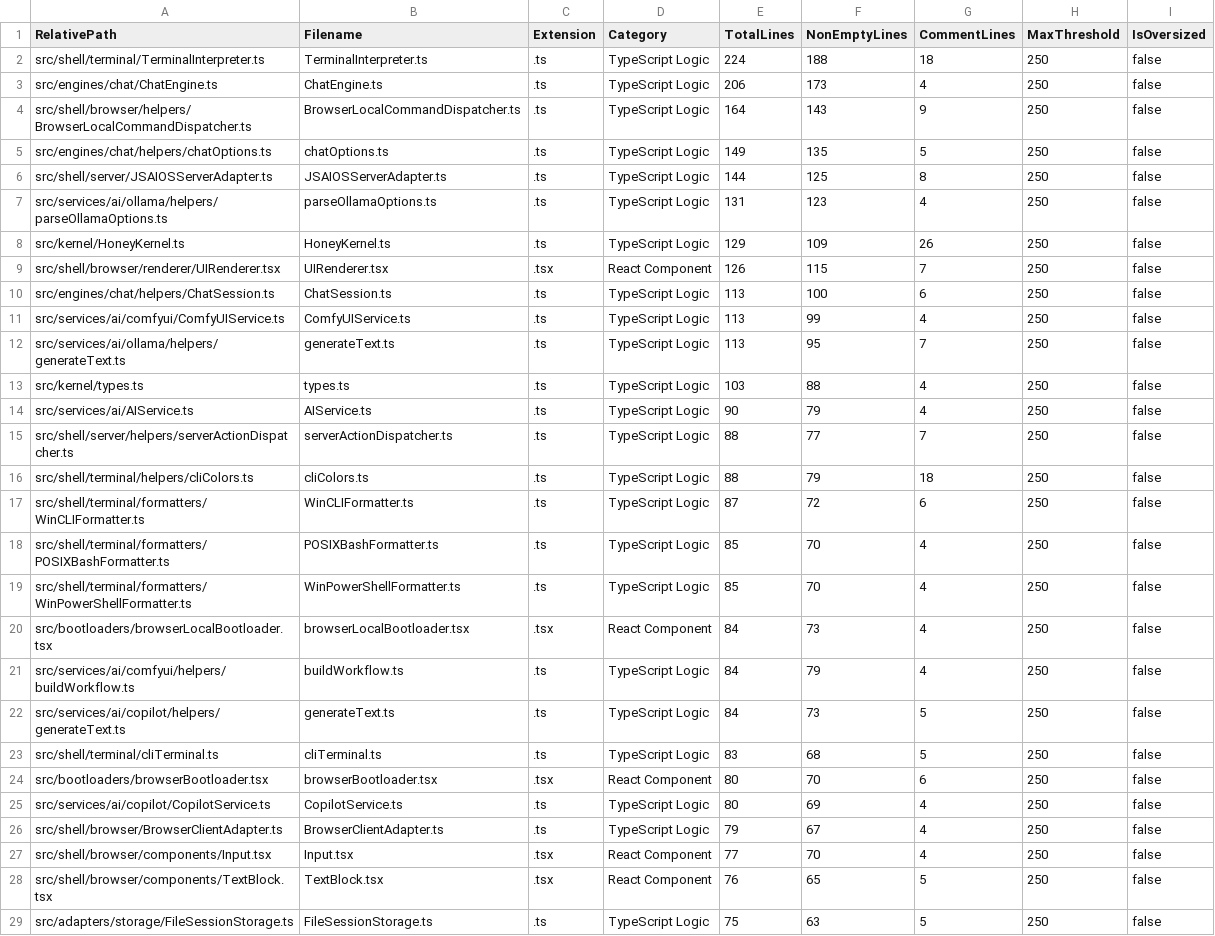
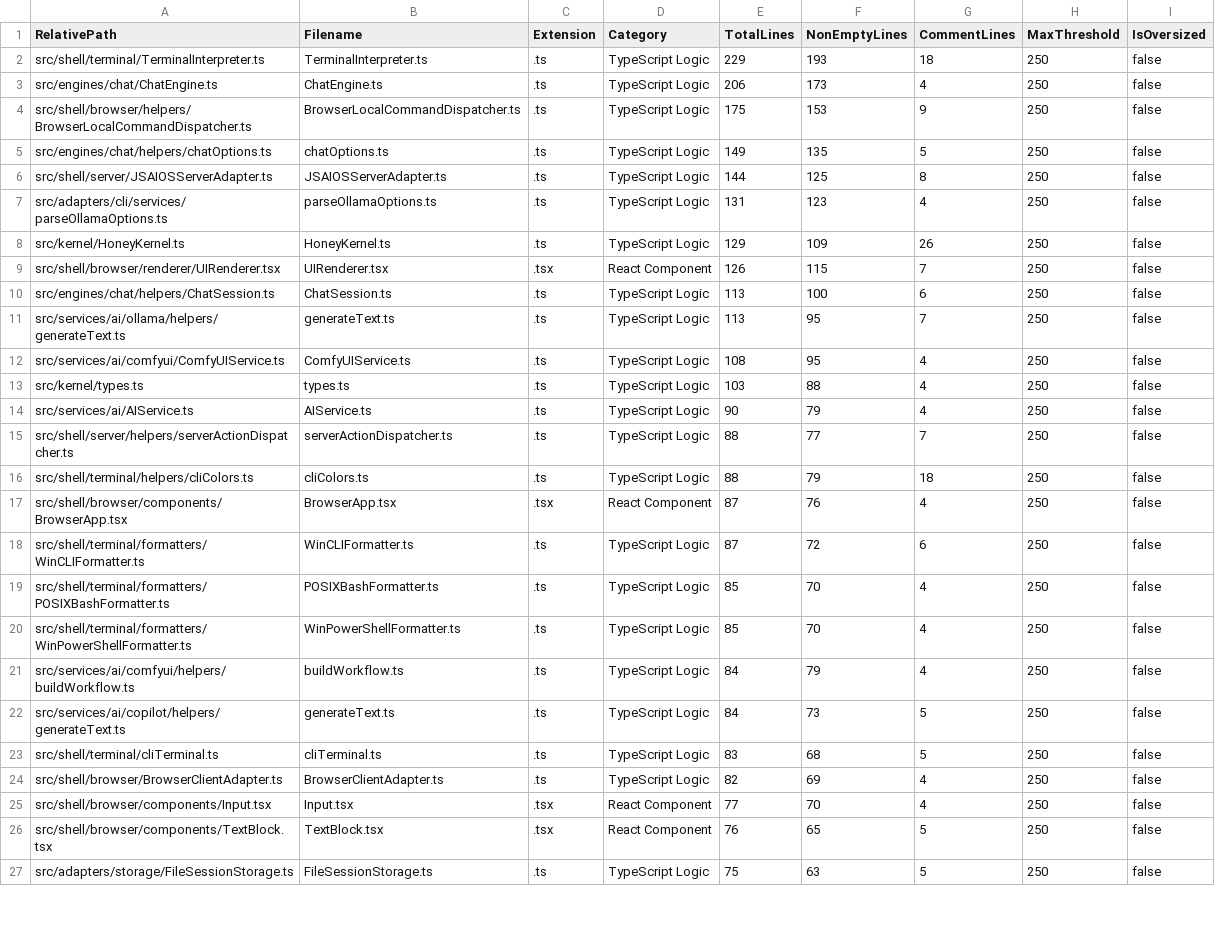
Before and after one commit to mattdaruma/JSAIOS, a CSV file: reports/src_line_counts.csv, drawn as a sheet; only a part is shown; the diff covers the shown part only.

Commit message:
consolidate-cli-adapters-into-src-adapters-cli-centralize-manifest-loading-and-unify-browser-app

```diff
--- a/reports/src_line_counts.csv
+++ b/reports/src_line_counts.csv
@@ -1,8 +1,8 @@
 RelativePath,Filename,Extension,Category,TotalLines,NonEmptyLines,CommentLines,MaxThreshold,IsOversized
-"src/shell/terminal/TerminalInterpreter.ts","TerminalInterpreter.ts",".ts","TypeScript Logic",224,188,18,250,false
+"src/shell/terminal/TerminalInterpreter.ts","TerminalInterpreter.ts",".ts","TypeScript Logic",229,193,18,250,false
 "src/engines/chat/ChatEngine.ts","ChatEngine.ts",".ts","TypeScript Logic",206,173,4,250,false
-"src/shell/browser/helpers/BrowserLocalCommandDispatcher.ts","BrowserLocalCommandDispatcher.ts",".ts","TypeScript Logic",164,143,9,250,false
+"src/shell/browser/helpers/BrowserLocalCommandDispatcher.ts","BrowserLocalCommandDispatcher.ts",".ts","TypeScript Logic",175,153,9,250,false
 "src/engines/chat/helpers/chatOptions.ts","chatOptions.ts",".ts","TypeScript Logic",149,135,5,250,false
 "src/shell/server/JSAIOSServerAdapter.ts","JSAIOSServerAdapter.ts",".ts","TypeScript Logic",144,125,8,250,false
-"src/services/ai/ollama/helpers/parseOllamaOptions.ts","parseOllamaOptions.ts",".ts","TypeScript Logic",131,123,4,250,false
+"src/adapters/cli/services/parseOllamaOptions.ts","parseOllamaOptions.ts",".ts","TypeScript Logic",131,123,4,250,false
 "src/kernel/HoneyKernel.ts","HoneyKernel.ts",".ts","TypeScript Logic",129,109,26,250,false
@@ -10,4 +10,4 @@ RelativePath,Filename,Extension,Category,TotalLines,NonEmptyLines,CommentLines,M
 "src/engines/chat/helpers/ChatSession.ts","ChatSession.ts",".ts","TypeScript Logic",113,100,6,250,false
-"src/services/ai/comfyui/ComfyUIService.ts","ComfyUIService.ts",".ts","TypeScript Logic",113,99,4,250,false
 "src/services/ai/ollama/helpers/generateText.ts","generateText.ts",".ts","TypeScript Logic",113,95,7,250,false
+"src/services/ai/comfyui/ComfyUIService.ts","ComfyUIService.ts",".ts","TypeScript Logic",108,95,4,250,false
 "src/kernel/types.ts","types.ts",".ts","TypeScript Logic",103,88,4,250,false
@@ -16,2 +16,3 @@ RelativePath,Filename,Extension,Category,TotalLines,NonEmptyLines,CommentLines,M
 "src/shell/terminal/helpers/cliColors.ts","cliColors.ts",".ts","TypeScript Logic",88,79,18,250,false
+"src/shell/browser/components/BrowserApp.tsx","BrowserApp.tsx",".tsx","React Component",87,76,4,250,false
 "src/shell/terminal/formatters/WinCLIFormatter.ts","WinCLIFormatter.ts",".ts","TypeScript Logic",87,72,6,250,false
@@ -19,3 +20,2 @@ RelativePath,Filename,Extension,Category,TotalLines,NonEmptyLines,CommentLines,M
 "src/shell/terminal/formatters/WinPowerShellFormatter.ts","WinPowerShellFormatter.ts",".ts","TypeScript Logic",85,70,4,250,false
-"src/bootloaders/browserLocalBootloader.tsx","browserLocalBootloader.tsx",".tsx","React Component",84,73,4,250,false
 "src/services/ai/comfyui/helpers/buildWorkflow.ts","buildWorkflow.ts",".ts","TypeScript Logic",84,79,4,250,false
@@ -23,5 +23,3 @@ RelativePath,Filename,Extension,Category,TotalLines,NonEmptyLines,CommentLines,M
 "src/shell/terminal/cliTerminal.ts","cliTerminal.ts",".ts","TypeScript Logic",83,68,5,250,false
-"src/bootloaders/browserBootloader.tsx","browserBootloader.tsx",".tsx","React Component",80,70,6,250,false
-"src/services/ai/copilot/CopilotService.ts","CopilotService.ts",".ts","TypeScript Logic",80,69,4,250,false
-"src/shell/browser/BrowserClientAdapter.ts","BrowserClientAdapter.ts",".ts","TypeScript Logic",79,67,4,250,false
+"src/shell/browser/BrowserClientAdapter.ts","BrowserClientAdapter.ts",".ts","TypeScript Logic",82,69,4,250,false
 "src/shell/browser/components/Input.tsx","Input.tsx",".tsx","React Component",77,70,4,250,false
```
Also changed, not shown: 6 added rows, 3 removed rows and 13 edited cells elsewhere in this file, 24 other files.
